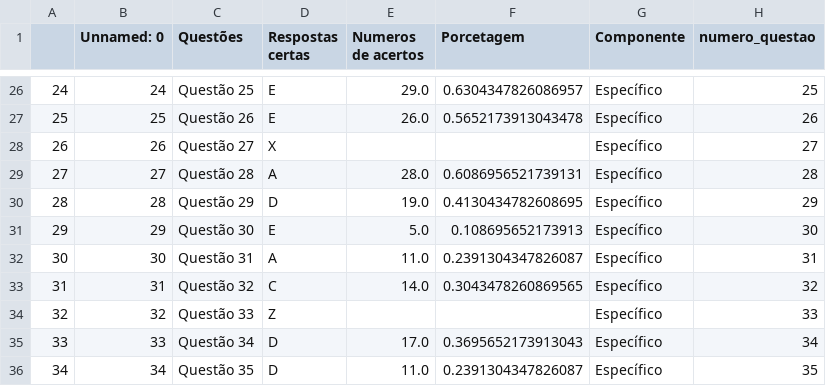
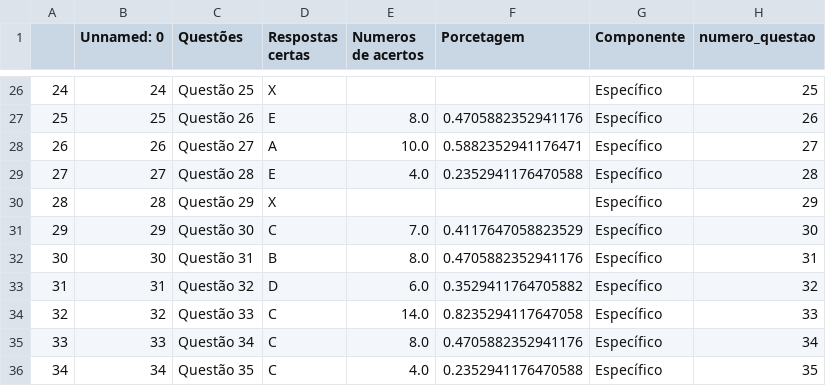
Before and after one commit to mikaelgba/data_enade, a CSV file: tcc_start/datas/join_2017.csv, drawn as a sheet; only a part is shown, gaps mark what is left out; the diff covers the shown part only; the diff names each change by its address in the sheet, - before the commit and + after, or states it on an @@ line.

```diff
--- a/tcc_start/datas/join_2017.csv
+++ b/tcc_start/datas/join_2017.csv
-D26 (Respostas certas): E
+D26 (Respostas certas): X
-E26 (Numeros de acertos): 29.0
+E26 (Numeros de acertos): (empty)
-F26 (Porcetagem): 0.6304347826086957
+F26 (Porcetagem): (empty)
-E27 (Numeros de acertos): 26.0
+E27 (Numeros de acertos): 8.0
-F27 (Porcetagem): 0.5652173913043478
+F27 (Porcetagem): 0.4705882352941176
-D28 (Respostas certas): X
+D28 (Respostas certas): A
-E28 (Numeros de acertos): (empty)
+E28 (Numeros de acertos): 10.0
-F28 (Porcetagem): (empty)
+F28 (Porcetagem): 0.5882352941176471
-D29 (Respostas certas): A
+D29 (Respostas certas): E
-E29 (Numeros de acertos): 28.0
+E29 (Numeros de acertos): 4.0
-F29 (Porcetagem): 0.6086956521739131
+F29 (Porcetagem): 0.2352941176470588
-D30 (Respostas certas): D
+D30 (Respostas certas): X
-E30 (Numeros de acertos): 19.0
+E30 (Numeros de acertos): (empty)
-F30 (Porcetagem): 0.4130434782608695
+F30 (Porcetagem): (empty)
-D31 (Respostas certas): E
+D31 (Respostas certas): C
-E31 (Numeros de acertos): 5.0
+E31 (Numeros de acertos): 7.0
-F31 (Porcetagem): 0.108695652173913
+F31 (Porcetagem): 0.4117647058823529
-D32 (Respostas certas): A
+D32 (Respostas certas): B
-E32 (Numeros de acertos): 11.0
+E32 (Numeros de acertos): 8.0
-F32 (Porcetagem): 0.2391304347826087
+F32 (Porcetagem): 0.4705882352941176
-D33 (Respostas certas): C
+D33 (Respostas certas): D
-E33 (Numeros de acertos): 14.0
+E33 (Numeros de acertos): 6.0
-F33 (Porcetagem): 0.3043478260869565
+F33 (Porcetagem): 0.3529411764705882
-D34 (Respostas certas): Z
+D34 (Respostas certas): C
-E34 (Numeros de acertos): (empty)
+E34 (Numeros de acertos): 14.0
-F34 (Porcetagem): (empty)
+F34 (Porcetagem): 0.8235294117647058
-D35:D36 (Respostas certas): D
+D35:D36 (Respostas certas): C
-E35 (Numeros de acertos): 17.0
+E35 (Numeros de acertos): 8.0
-F35 (Porcetagem): 0.3695652173913043
+F35 (Porcetagem): 0.4705882352941176
-E36 (Numeros de acertos): 11.0
+E36 (Numeros de acertos): 4.0
-F36 (Porcetagem): 0.2391304347826087
+F36 (Porcetagem): 0.2352941176470588
```
Also changed, not shown: 64 edited cells elsewhere in this file, tcc_start/datas/result_si_2017.csv, 1 other file.
